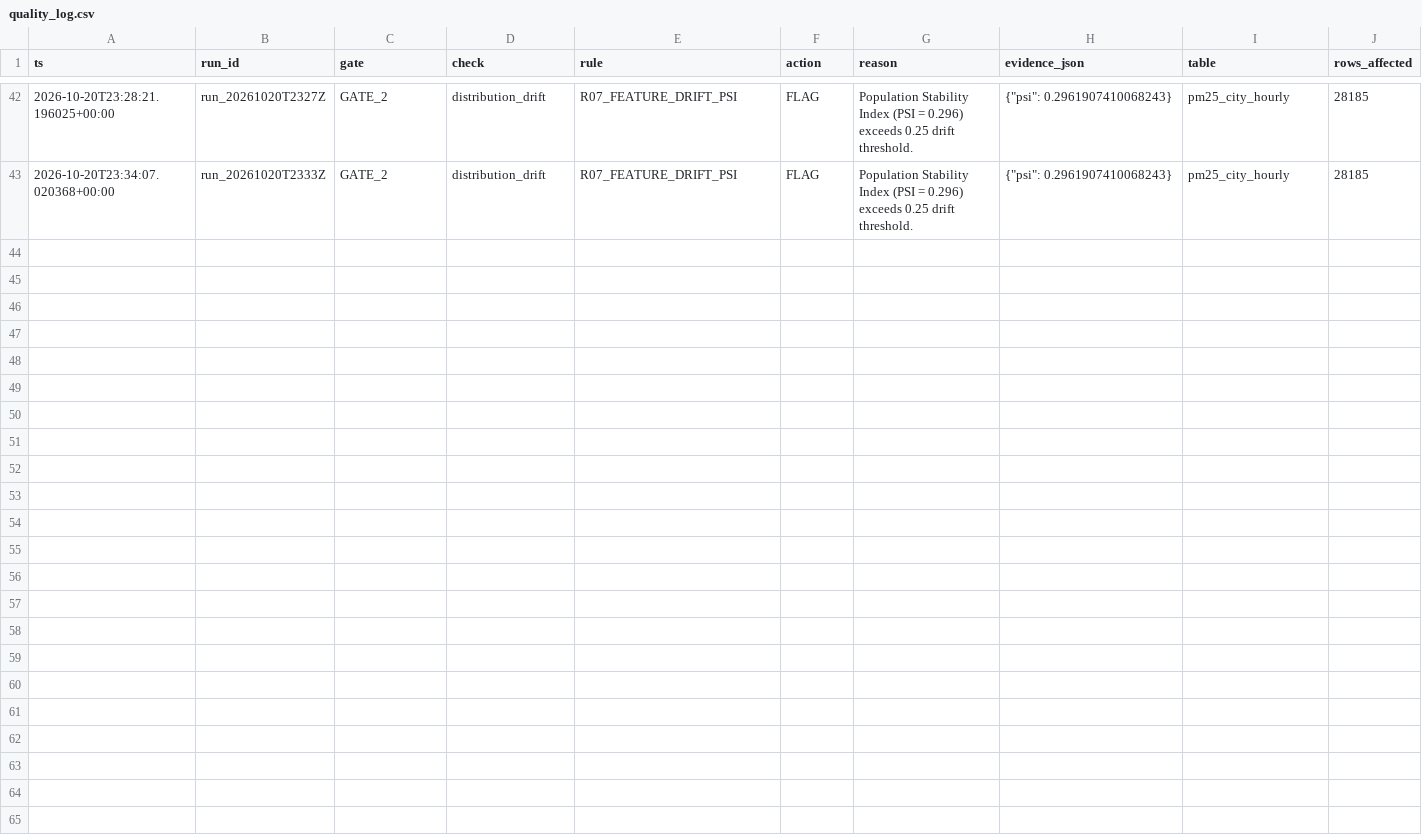
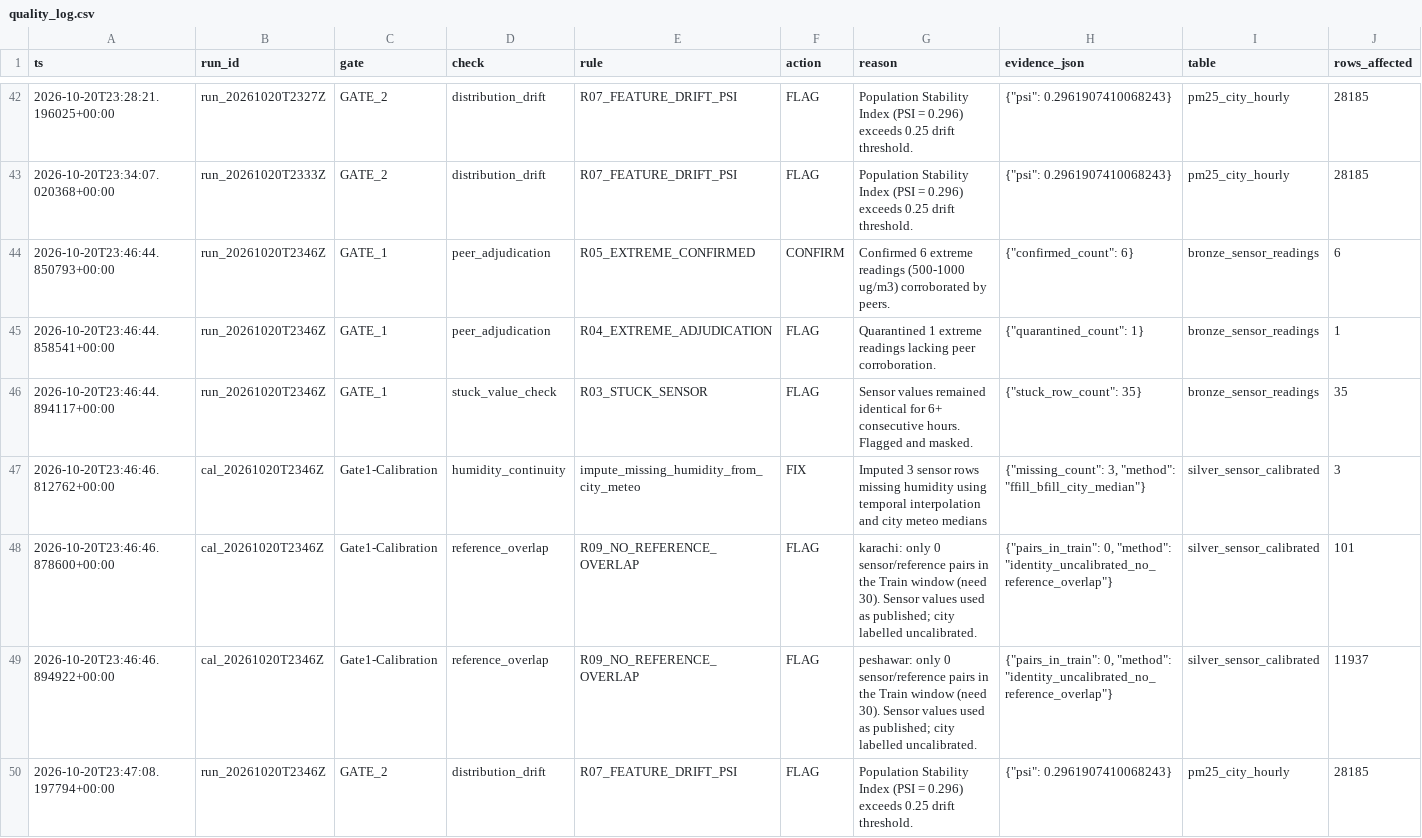
Before and after one commit to Abbas297/clean-air, a CSV file: state/quality_log.csv, drawn as a sheet; only a part is shown, gaps mark what is left out.

```diff
--- a/state/quality_log.csv
+++ b/state/quality_log.csv
@@ -43 +43,8 @@ ts,run_id,gate,check,rule,action,reason,evidence_json,table,rows_affected
 2026-10-20T23:34:07.020368+00:00,run_20261020T2333Z,GATE_2,distribution_drift,R07_FEATURE_DRIFT_PSI,FLAG,Population Stability Index (PSI = 0.296) exceeds 0.25 drift threshold.,"{""psi"": 0.2961907410068243}",pm25_city_hourly,28185
+2026-10-20T23:46:44.850793+00:00,run_20261020T2346Z,GATE_1,peer_adjudication,R05_EXTREME_CONFIRMED,CONFIRM,Confirmed 6 extreme readings (500-1000 ug/m3) corroborated by peers.,"{""confirmed_count"": 6}",bronze_sensor_readings,6
+2026-10-20T23:46:44.858541+00:00,run_20261020T2346Z,GATE_1,peer_adjudication,R04_EXTREME_ADJUDICATION,FLAG,Quarantined 1 extreme readings lacking peer corroboration.,"{""quarantined_count"": 1}",bronze_sensor_readings,1
+2026-10-20T23:46:44.894117+00:00,run_20261020T2346Z,GATE_1,stuck_value_check,R03_STUCK_SENSOR,FLAG,Sensor values remained identical for 6+ consecutive hours. Flagged and masked.,"{""stuck_row_count"": 35}",bronze_sensor_readings,35
+2026-10-20T23:46:46.812762+00:00,cal_20261020T2346Z,Gate1-Calibration,humidity_continuity,impute_missing_humidity_from_city_meteo,FIX,Imputed 3 sensor rows missing humidity using temporal interpolation and city meteo medians,"{""missing_count"": 3, ""method"": ""ffill_bfill_city_median""}",silver_sensor_calibrated,3
+2026-10-20T23:46:46.878600+00:00,cal_20261020T2346Z,Gate1-Calibration,reference_overlap,R09_NO_REFERENCE_OVERLAP,FLAG,karachi: only 0 sensor/reference pairs in the Train window (need 30). Sensor values used as published; city labelled uncalibrated.,"{""pairs_in_train"": 0, ""method"": ""identity_uncalibrated_no_reference_overlap""}",silver_sensor_calibrated,101
+2026-10-20T23:46:46.894922+00:00,cal_20261020T2346Z,Gate1-Calibration,reference_overlap,R09_NO_REFERENCE_OVERLAP,FLAG,peshawar: only 0 sensor/reference pairs in the Train window (need 30). Sensor values used as published; city labelled uncalibrated.,"{""pairs_in_train"": 0, ""method"": ""identity_uncalibrated_no_reference_overlap""}",silver_sensor_calibrated,11937
+2026-10-20T23:47:08.197794+00:00,run_20261020T2346Z,GATE_2,distribution_drift,R07_FEATURE_DRIFT_PSI,FLAG,Population Stability Index (PSI = 0.296) exceeds 0.25 drift threshold.,"{""psi"": 0.2961907410068243}",pm25_city_hourly,28185
```
Also changed, not shown: data/manifest.csv, state/eval_by_group.csv, 10 other files.
